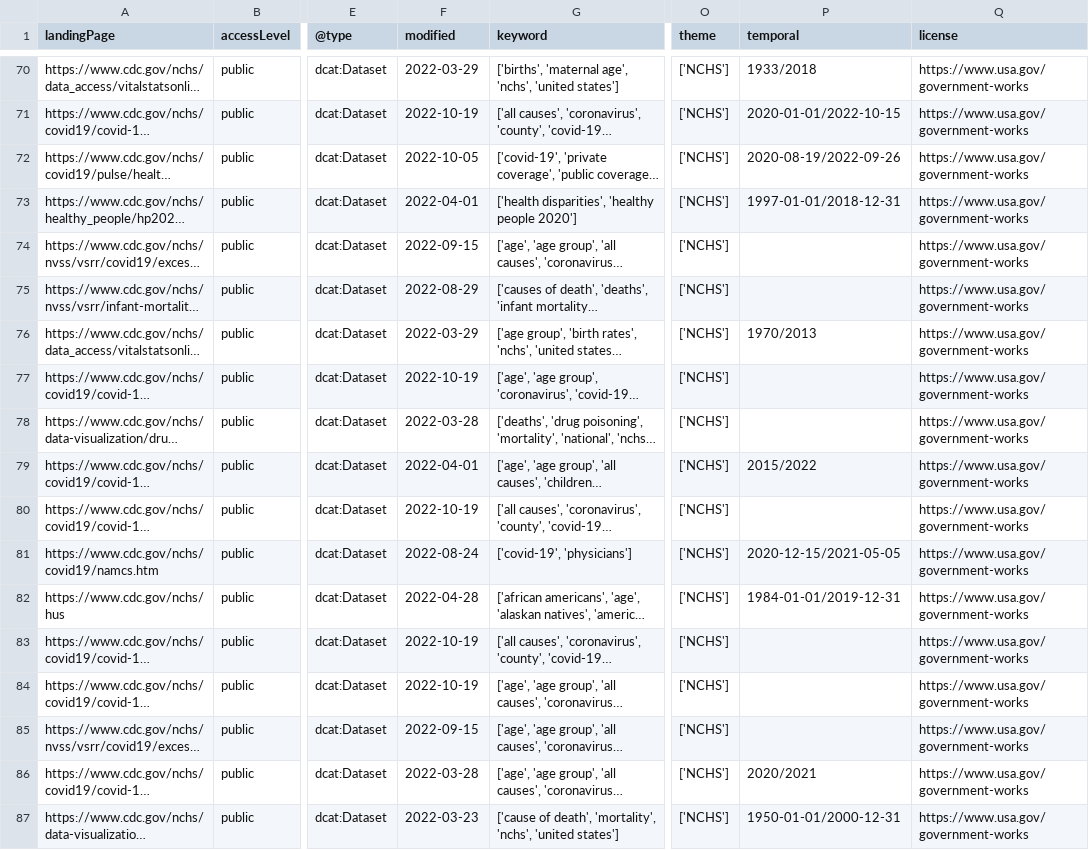
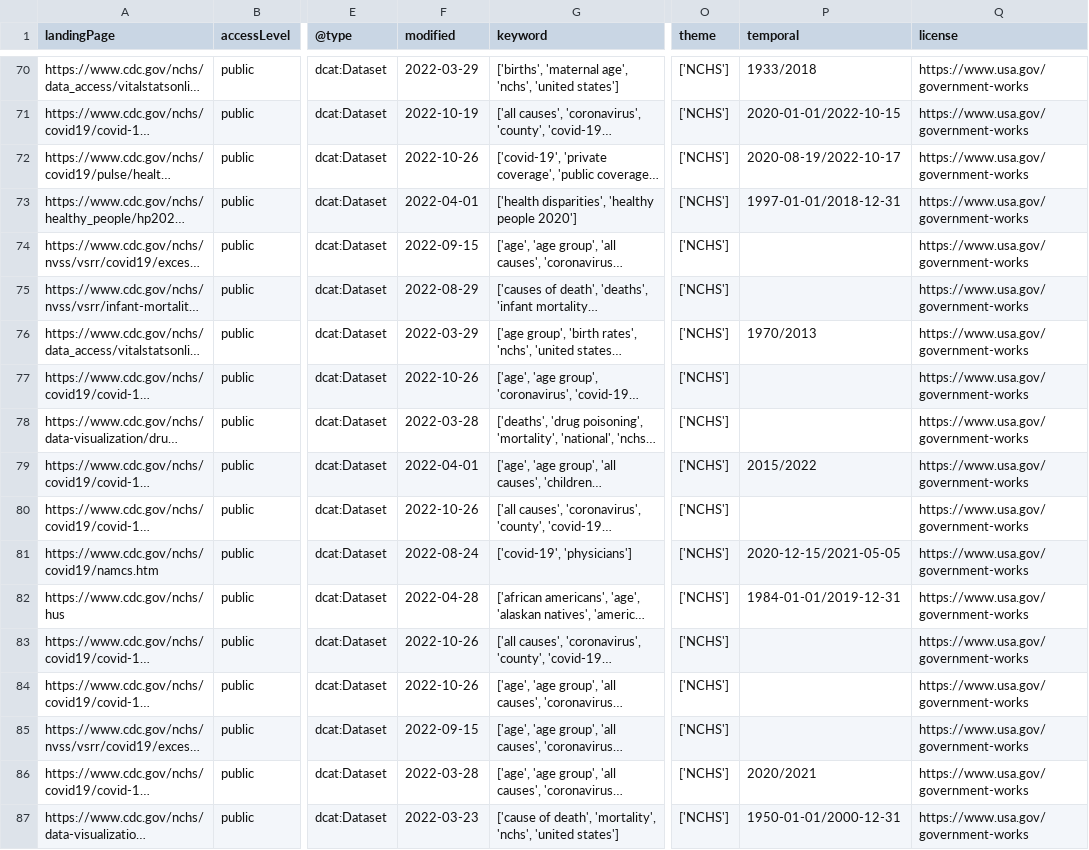
Before and after one commit to thoppe/NCHS-public-metadata-validator, a CSV file: NCHS_raw_datasets.csv, drawn as a sheet; only a part is shown, gaps mark what is left out; long unchanged cells end in …; the diff covers the shown part only; the diff names each change by its address in the sheet, - before the commit and + after, or states it on an @@ line.

```diff
--- a/NCHS_raw_datasets.csv
+++ b/NCHS_raw_datasets.csv
-F72 (modified): 2022-10-05
+F72 (modified): 2022-10-26
-P72 (temporal): 2020-08-19/2022-09-26
+P72 (temporal): 2020-08-19/2022-10-17
-F77 (modified): 2022-10-19
+F77 (modified): 2022-10-26
-F80 (modified): 2022-10-19
+F80 (modified): 2022-10-26
-F83:F84 (modified): 2022-10-19
+F83:F84 (modified): 2022-10-26
```
Also changed, not shown: 26 edited cells elsewhere in this file, 1 other file.
